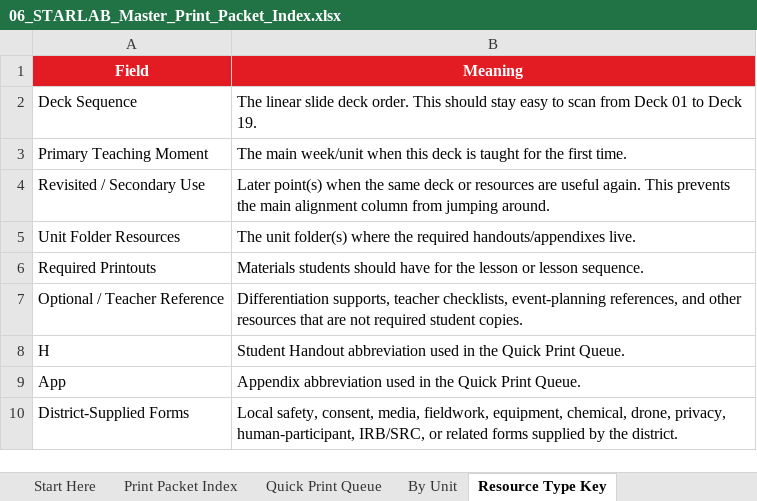
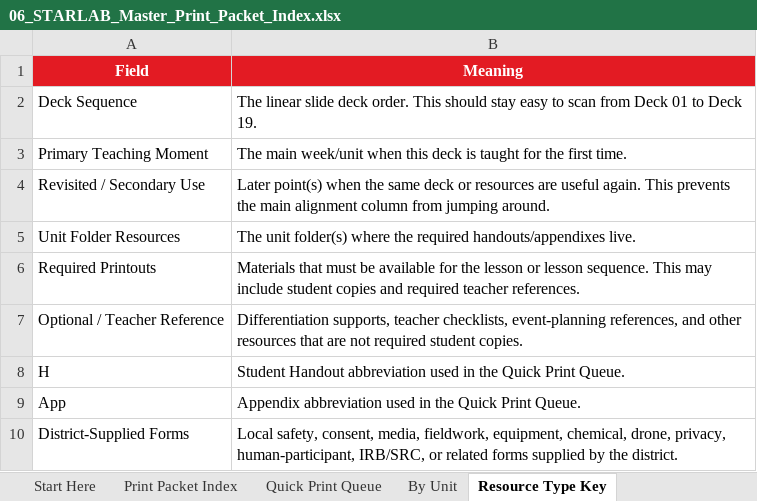
Before and after one commit to brianhageman/starlab, an Excel workbook: Teacher Resources (Start Here)/06_STARLAB_Master_Print_Packet_Index.xlsx, sheet Resource Type Key, drawn as a sheet; values as stored, in another font and other column widths than the file's, no borders; the diff names each change by its address in the sheet, - before the commit and + after, or states it on an @@ line.

```diff
--- a/Teacher Resources (Start Here)/06_STARLAB_Master_Print_Packet_Index.xlsx (sheet Resource Type Key)
+++ b/Teacher Resources (Start Here)/06_STARLAB_Master_Print_Packet_Index.xlsx (sheet Resource Type Key)
-B6 (Meaning): Materials students should have for the lesson or lesson sequence.
+B6 (Meaning): Materials that must be available for the lesson or lesson sequence. This may include student copies and required teacher references.
```
Also changed, not shown: sheet Print Packet Index, sheet Start Here, sheet Quick Print Queue, 28 other files.
